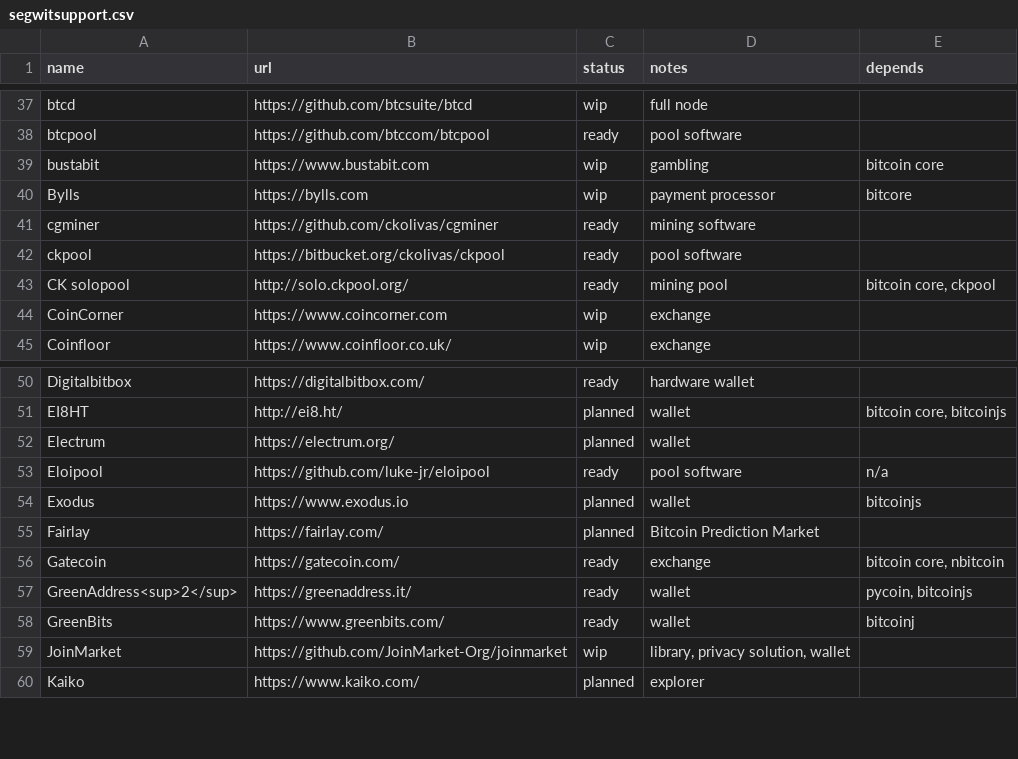
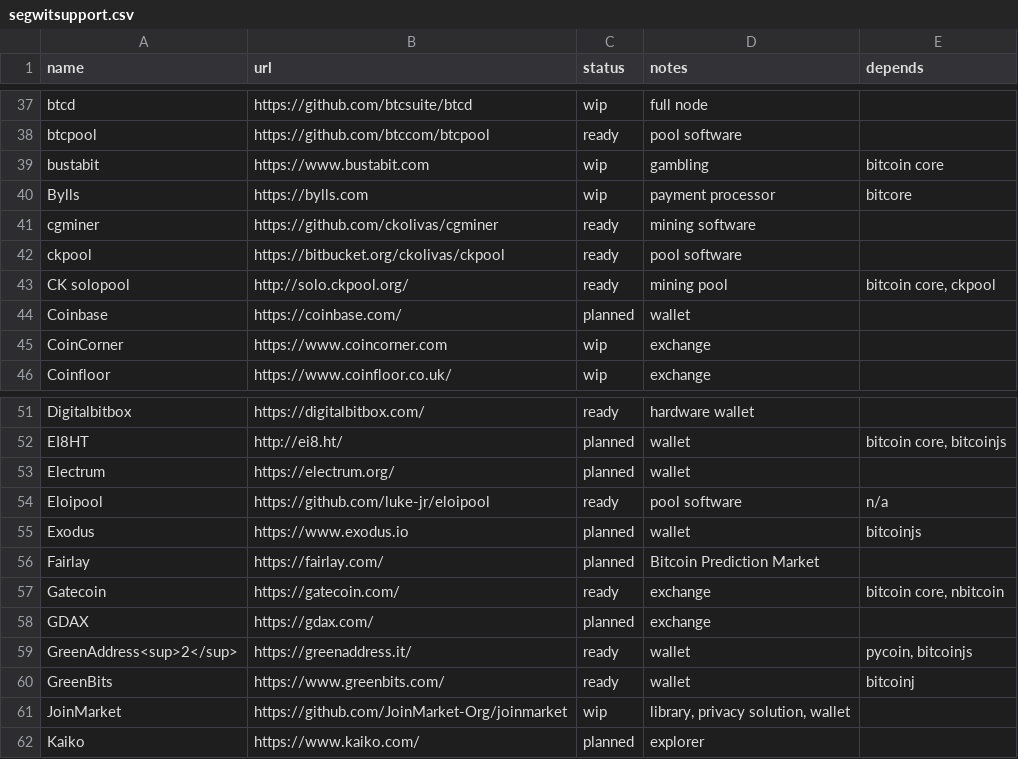
Before and after one commit to archive-of-deleted-repositories/jamesob__bitcoincore.org, a CSV file: _data/segwitsupport.csv, drawn as a sheet; only a part is shown, gaps mark what is left out.

Commit message:
Update segwit list

```diff
--- a/_data/segwitsupport.csv
+++ b/_data/segwitsupport.csv
@@ -43,2 +43,3 @@ ckpool,https://bitbucket.org/ckolivas/ckpool,ready,pool software,
 CK solopool,http://solo.ckpool.org/,ready,"mining pool","bitcoin core, ckpool"
+Coinbase,https://coinbase.com/,planned,wallet,
 CoinCorner,https://www.coincorner.com,wip,exchange,
@@ -56,2 +57,3 @@ Fairlay,https://fairlay.com/,planned,Bitcoin Prediction Market,
 Gatecoin,https://gatecoin.com/,ready,exchange,"bitcoin core, nbitcoin"
+GDAX,https://gdax.com/,planned,exchange,
 GreenAddress<sup>2</sup>,https://greenaddress.it/,ready,wallet,"pycoin, bitcoinjs"
```
